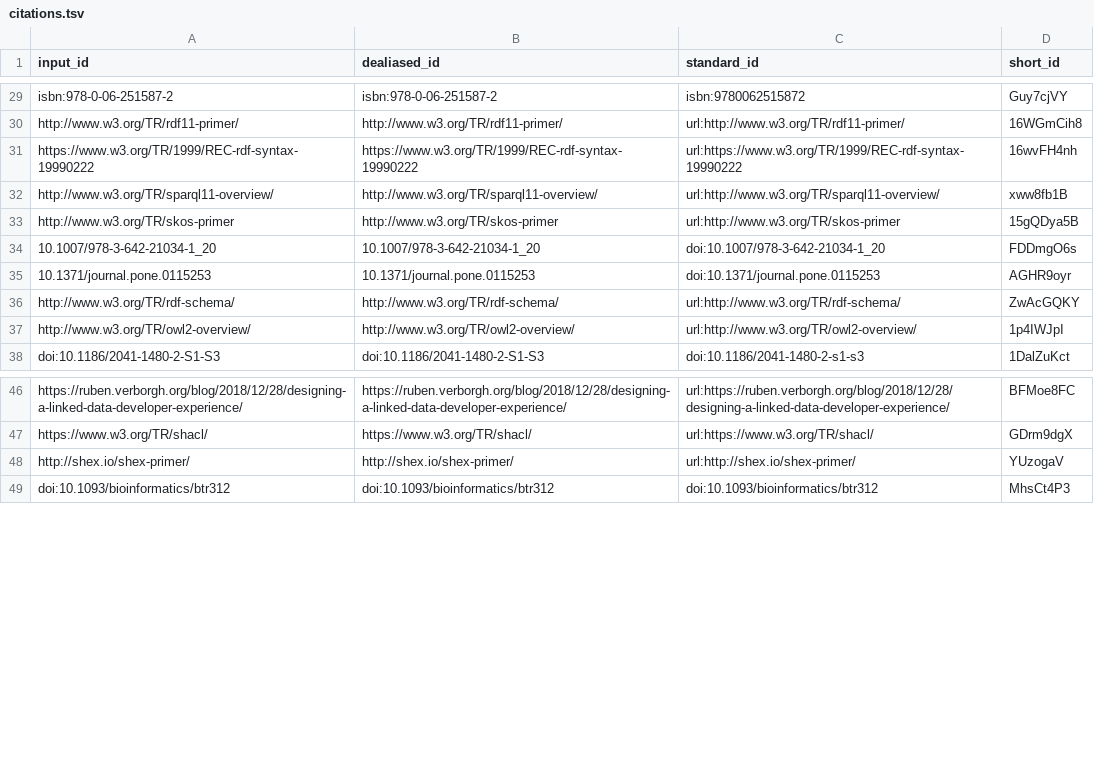
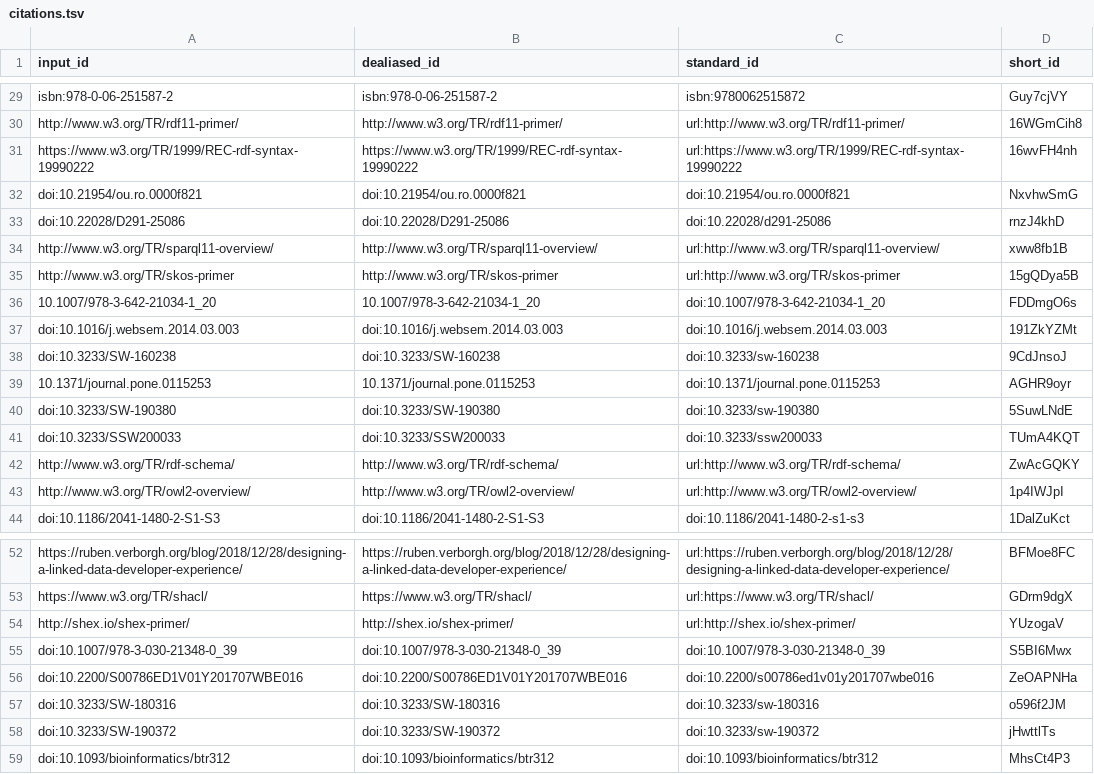
Before and after one commit to stain/2022-fdo-paper, a TSV file: citations.tsv, drawn as a sheet; only a part is shown, gaps mark what is left out; the diff names each change by its address in the sheet, - before the commit and + after, or states it on an @@ line.

Commit message:
fix citation syntax [ci skip]
This build is based on
https://github.com/stain/2022-fdo-paper/commit/7ea2318bfc68a59da64981015410466cfbcdb471.

This commit was created by the following CI build and job:
https://github.com/stain/2022-fdo-paper/commit/7ea2318bfc68a59da64981015410466cfbcdb471/checks
https://github.com/stain/2022-fdo-paper/actions/runs/2370107731

```diff
--- a/citations.tsv
+++ b/citations.tsv
+row 32: doi:10.21954/ou.ro.0000f821 | doi:10.21954/ou.ro.0000f821 | doi:10.21954/ou.ro.0000f821 | NxvhwSmG
+row 33: doi:10.22028/D291-25086 | doi:10.22028/D291-25086 | doi:10.22028/d291-25086 | rnzJ4khD
+row 37: doi:10.1016/j.websem.2014.03.003 | doi:10.1016/j.websem.2014.03.003 | doi:10.1016/j.websem.2014.03.003 | 191ZkYZMt
+row 38: doi:10.3233/SW-160238 | doi:10.3233/SW-160238 | doi:10.3233/sw-160238 | 9CdJnsoJ
+row 40: doi:10.3233/SW-190380 | doi:10.3233/SW-190380 | doi:10.3233/sw-190380 | 5SuwLNdE
+row 41: doi:10.3233/SSW200033 | doi:10.3233/SSW200033 | doi:10.3233/ssw200033 | TUmA4KQT
+row 55: doi:10.1007/978-3-030-21348-0_39 | doi:10.1007/978-3-030-21348-0_39 | doi:10.1007/978-3-030-21348-0_39 | S5BI6Mwx
+row 56: doi:10.2200/S00786ED1V01Y201707WBE016 | doi:10.2200/S00786ED1V01Y201707WBE016 | doi:10.2200/s00786ed1v01y201707wbe016 | ZeOAPNHa
+row 57: doi:10.3233/SW-180316 | doi:10.3233/SW-180316 | doi:10.3233/sw-180316 | o596f2JM
+row 58: doi:10.3233/SW-190372 | doi:10.3233/SW-190372 | doi:10.3233/sw-190372 | jHwttlTs
```
Also changed, not shown: 6 other files.
